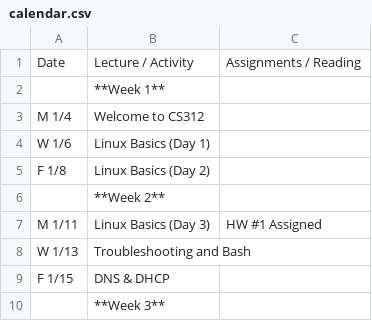
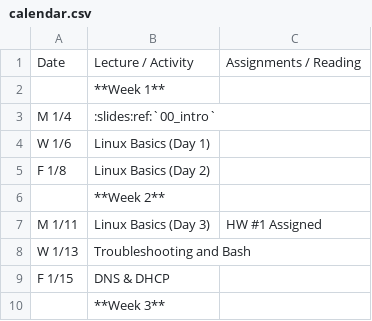
Before and after one commit to osuosl/cs312, a CSV file: source/_static/calendar.csv, drawn as a sheet; only a part is shown.

Commit message:
add link to calendar to slides

```diff
--- a/source/_static/calendar.csv
+++ b/source/_static/calendar.csv
@@ -2,3 +2,3 @@ Date,Lecture / Activity,Assignments / Reading
 ,**Week 1**,
-M 1/4,Welcome to CS312,
+M 1/4,:slides:ref:`00_intro`,
 W 1/6,Linux Basics (Day 1),
```
